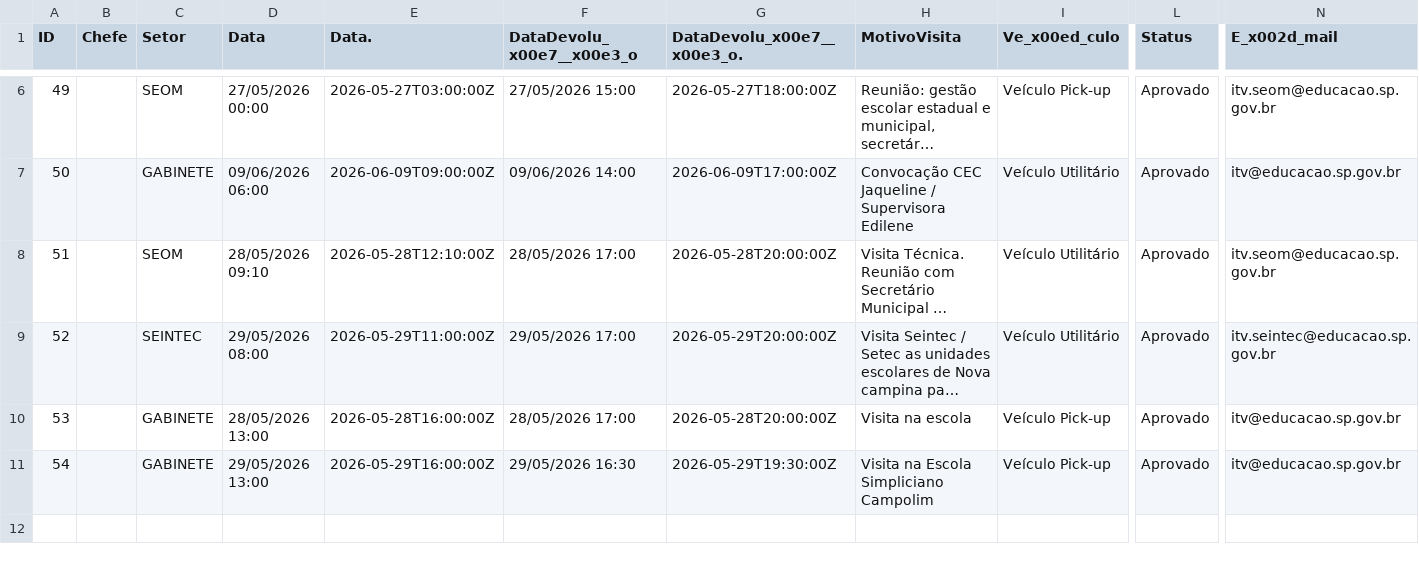
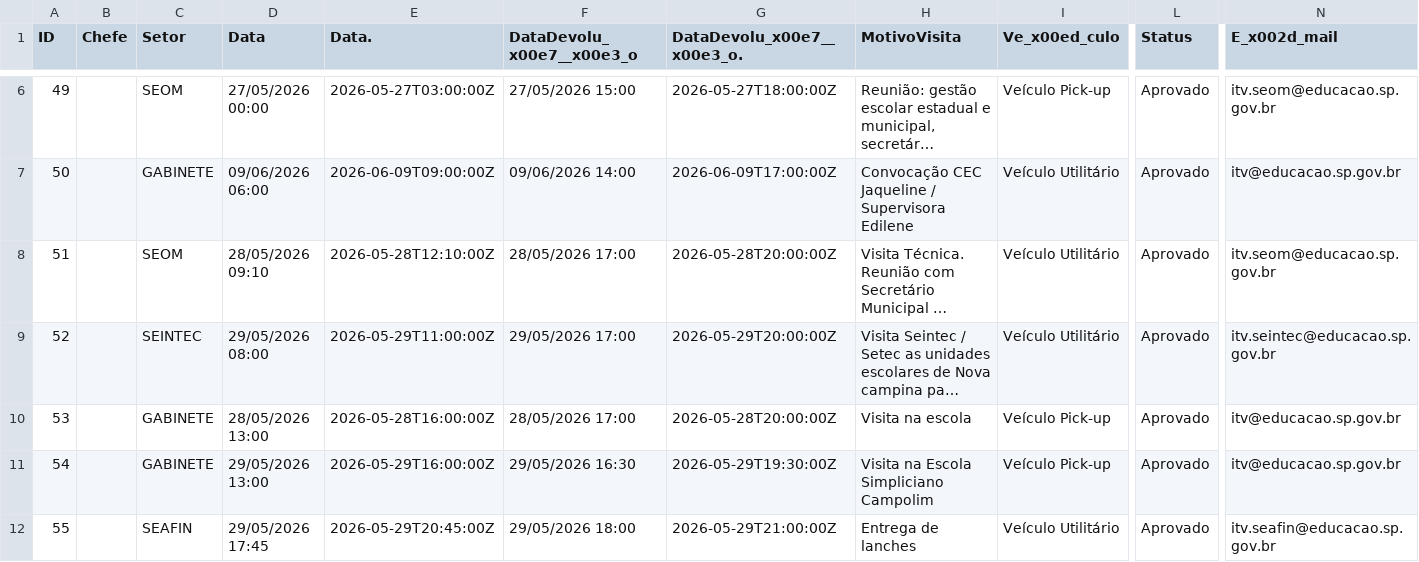
Before and after one commit to Jeffersonf/painelurelegado, a CSV file: frontend/data/car-schedule.csv, drawn as a sheet; only a part is shown, gaps mark what is left out; long unchanged cells end in …; rows hold the shown columns only; the diff names each change by its address in the sheet, - before the commit and + after, or states it on an @@ line.

```diff
--- a/frontend/data/car-schedule.csv
+++ b/frontend/data/car-schedule.csv
+row 12: 55 |  | SEAFIN | 29/05/2026 17:45 | 2026-05-29T20:45:00Z | 29/05/2026 18:00 | 2026-05-29T21:00:00Z | Entrega de lanches | Veículo Utilitário | Aprovado | itv.seafin@educacao.sp.gov.br
```
Also changed, not shown: 1 other file.
